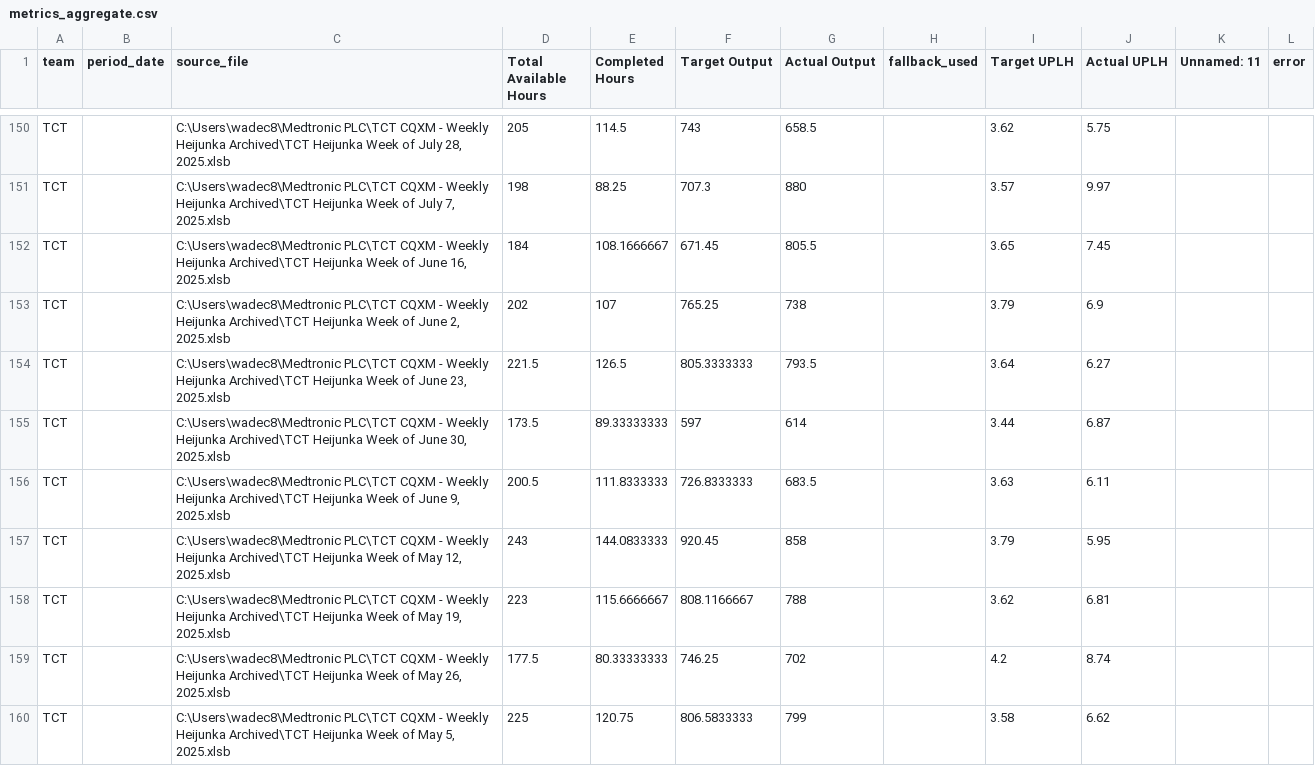
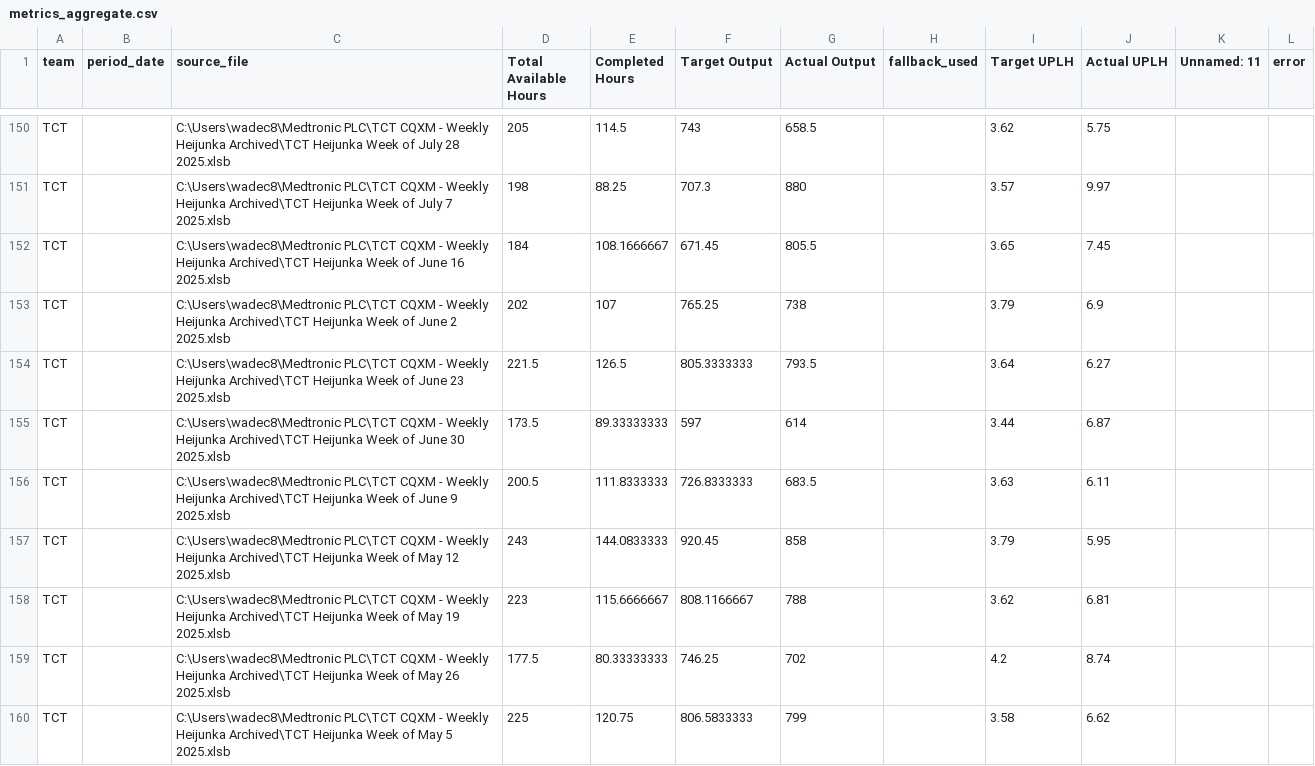
Before and after one commit to 17wadeche/heijunka-dash, a CSV file: metrics_aggregate.csv, drawn as a sheet; only a part is shown, gaps mark what is left out; the diff covers the shown part only; the diff names each change by its address in the sheet, - before the commit and + after, or states it on an @@ line.

```diff
--- a/metrics_aggregate.csv
+++ b/metrics_aggregate.csv
-C150 (source_file): …of July 28, 2025.xlsb
+C150 (source_file): …of July 28 2025.xlsb
-C151 (source_file): …of July 7, 2025.xlsb
+C151 (source_file): …of July 7 2025.xlsb
-C152 (source_file): …of June 16, 2025.xlsb
+C152 (source_file): …of June 16 2025.xlsb
-C153 (source_file): …of June 2, 2025.xlsb
+C153 (source_file): …of June 2 2025.xlsb
-C154 (source_file): …of June 23, 2025.xlsb
+C154 (source_file): …of June 23 2025.xlsb
-C155 (source_file): …of June 30, 2025.xlsb
+C155 (source_file): …of June 30 2025.xlsb
-C156 (source_file): …of June 9, 2025.xlsb
+C156 (source_file): …of June 9 2025.xlsb
-C157 (source_file): …of May 12, 2025.xlsb
+C157 (source_file): …of May 12 2025.xlsb
-C158 (source_file): …of May 19, 2025.xlsb
+C158 (source_file): …of May 19 2025.xlsb
-C159 (source_file): …of May 26, 2025.xlsb
+C159 (source_file): …of May 26 2025.xlsb
-C160 (source_file): …of May 5, 2025.xlsb
+C160 (source_file): …of May 5 2025.xlsb
```
Also changed, not shown: 27 edited cells elsewhere in this file.
